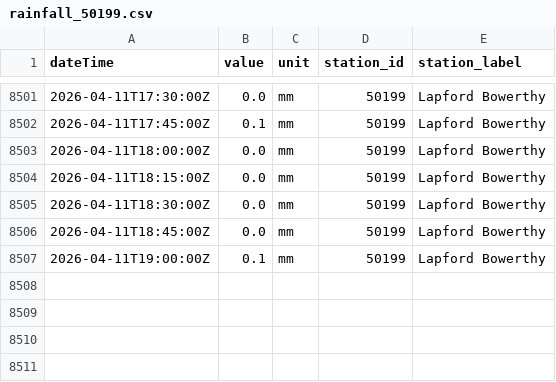
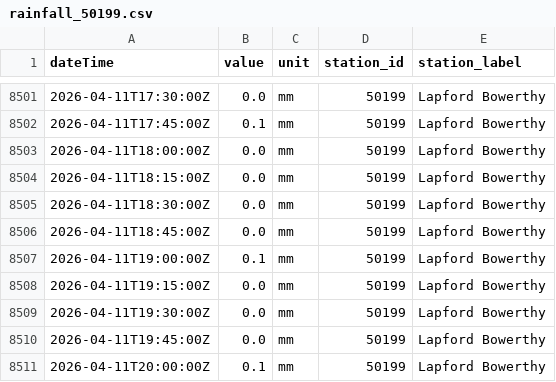
Before and after one commit to aallan/floodwatch, a CSV file: data/rainfall_50199.csv, drawn as a sheet; only a part is shown, gaps mark what is left out; the diff names each change by its address in the sheet, - before the commit and + after, or states it on an @@ line.

```diff
--- a/data/rainfall_50199.csv
+++ b/data/rainfall_50199.csv
+row 8508: 2026-04-11T19:15:00Z | 0.0 | mm | 50199 | Lapford Bowerthy
+row 8509: 2026-04-11T19:30:00Z | 0.0 | mm | 50199 | Lapford Bowerthy
+row 8510: 2026-04-11T19:45:00Z | 0.0 | mm | 50199 | Lapford Bowerthy
+row 8511: 2026-04-11T20:00:00Z | 0.1 | mm | 50199 | Lapford Bowerthy
```
Also changed, not shown: data/level_50198_barnstaple_(tidal).csv, data/rainfall_50194.csv, 13 other files.
